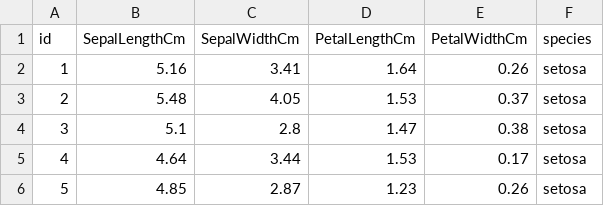
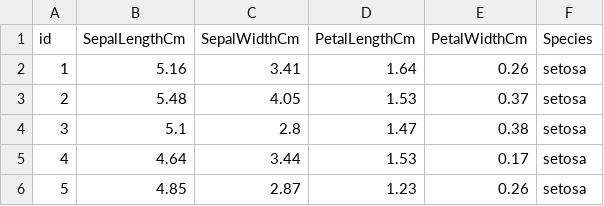
Before and after one commit to okcalex/project2, a CSV file: iris1200_4.csv, drawn as a sheet; only a part is shown.

Commit message:
Update iris1200_4.csv

```diff
--- a/iris1200_4.csv
+++ b/iris1200_4.csv
@@ -1,2 +1,2 @@
-id,SepalLengthCm,SepalWidthCm,PetalLengthCm,PetalWidthCm,species
+id,SepalLengthCm,SepalWidthCm,PetalLengthCm,PetalWidthCm,Species
 1,5.16,3.41,1.64,0.26,setosa
```
